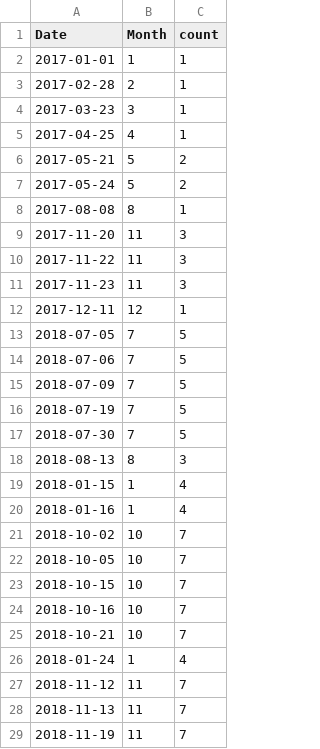
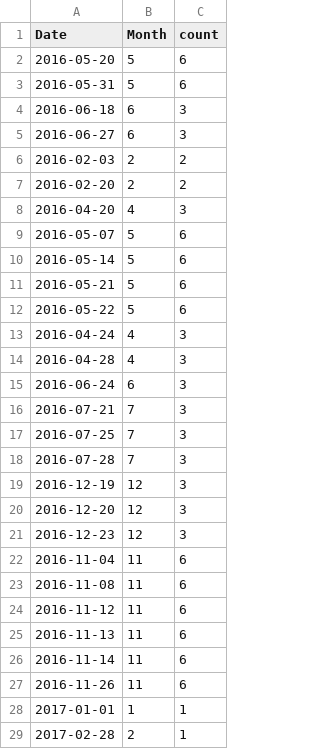
Before and after one commit to allisonpayne/bw-seasonality, a CSV file: data/processed_bw/zc_monterey.csv, drawn as a sheet; only a part is shown; the shorter side is filled out with more unchanged rows.

```diff
--- a/data/processed_bw/zc_monterey.csv
+++ b/data/processed_bw/zc_monterey.csv
@@ -1,2 +1,28 @@
 Date,Month,count
+2016-05-20,5,6
+2016-05-31,5,6
+2016-06-18,6,3
+2016-06-27,6,3
+2016-02-03,2,2
+2016-02-20,2,2
+2016-04-20,4,3
+2016-05-07,5,6
+2016-05-14,5,6
+2016-05-21,5,6
+2016-05-22,5,6
+2016-04-24,4,3
+2016-04-28,4,3
+2016-06-24,6,3
+2016-07-21,7,3
+2016-07-25,7,3
+2016-07-28,7,3
+2016-12-19,12,3
+2016-12-20,12,3
+2016-12-23,12,3
+2016-11-04,11,6
+2016-11-08,11,6
+2016-11-12,11,6
+2016-11-13,11,6
+2016-11-14,11,6
+2016-11-26,11,6
 2017-01-01,1,1
```
Also changed, not shown: data/processed_bw/bb_monterey.csv, 12 other files.
